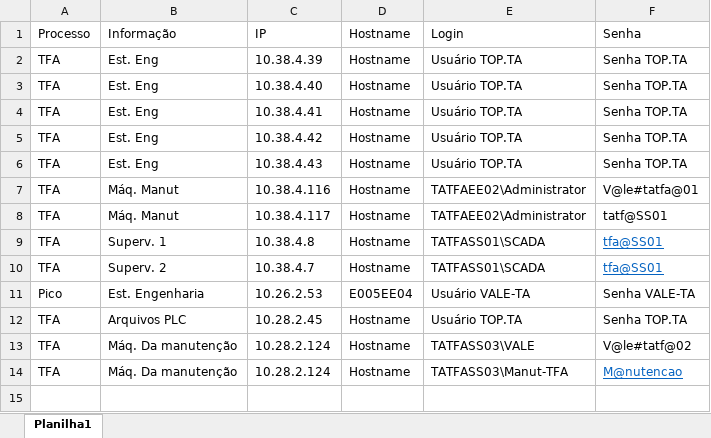
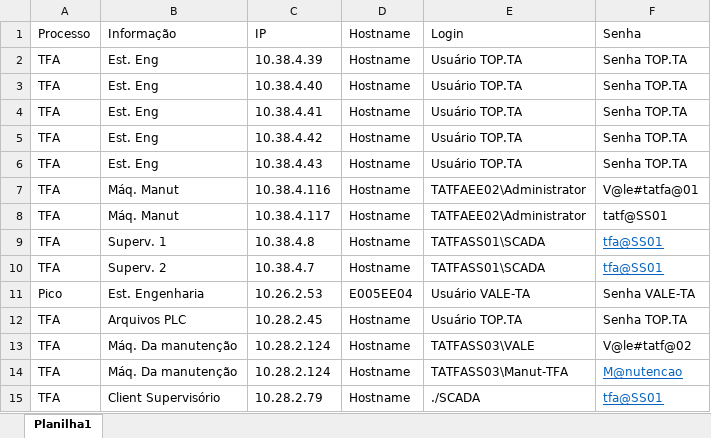
Before and after one commit to ThiagoBeats/RelatorioDeTurno2, an Excel workbook: Acessos.xlsx, sheet Planilha1, drawn as a sheet; values as stored, in another font and other column widths than the file's, no borders; the diff names each change by its address in the sheet, - before the commit and + after, or states it on an @@ line.

Commit message:
Add files via upload

```diff
--- a/Acessos.xlsx (sheet Planilha1)
+++ b/Acessos.xlsx (sheet Planilha1)
+row 15: TFA | Client Supervisório | 10.28.2.79 | Hostname | ./SCADA | tfa@SS01
```
